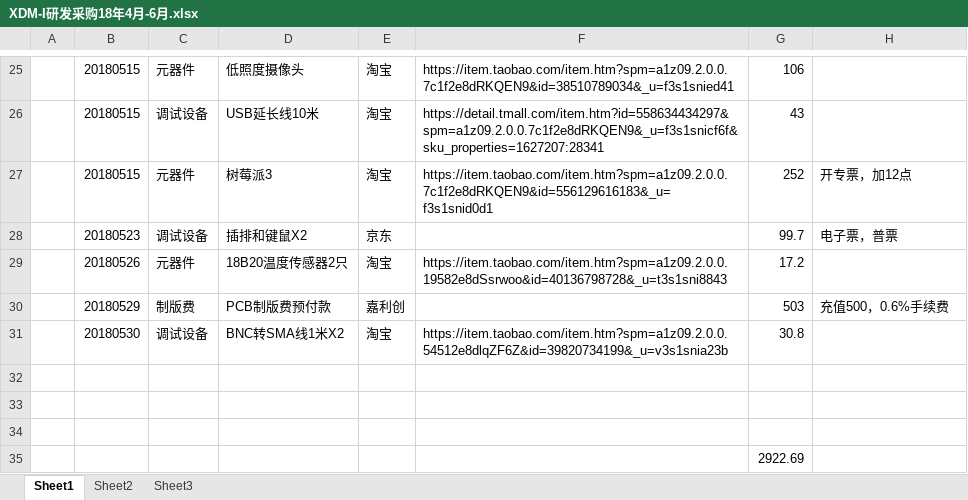
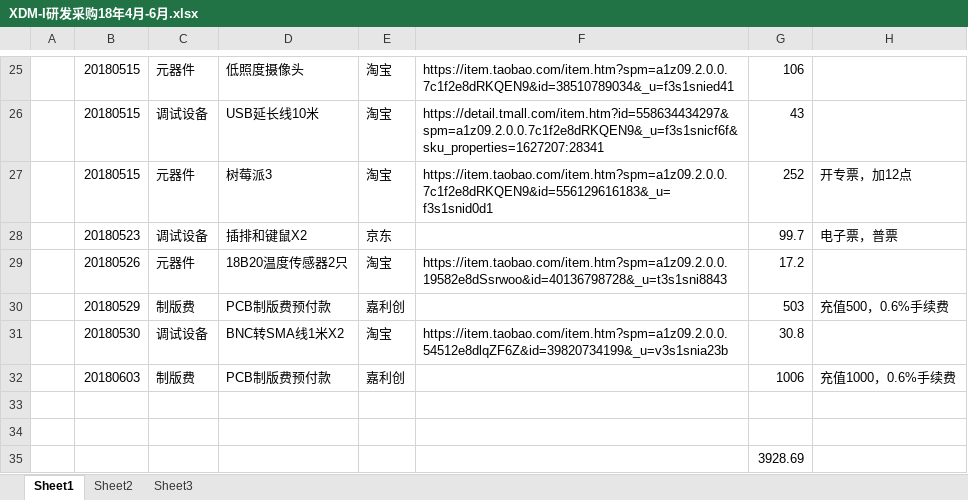
Before and after one commit to laa6202/CHK_I, an Excel workbook: doc/财务记录/XDM-I研发采购18年4月-6月.xlsx, sheet Sheet1, drawn as a sheet; only a part is shown, gaps mark what is left out; values as stored, in another font and other column widths than the file's, no borders; removed rows and columns are numbered as before the commit, all else as after; the diff names each change by its address in the sheet, - before the commit and + after, or states it on an @@ line.

```diff
--- a/doc/财务记录/XDM-I研发采购18年4月-6月.xlsx (sheet Sheet1)
+++ b/doc/财务记录/XDM-I研发采购18年4月-6月.xlsx (sheet Sheet1)
+row 32:  | 20180603 | 制版费 | PCB制版费预付款 | 嘉利创 |  | 1006 | 充值1000，0.6%手续费
-row 34: (empty)
-G35: 2922.69
+G35: 3928.69
```
Also changed, not shown: 2 other files.
